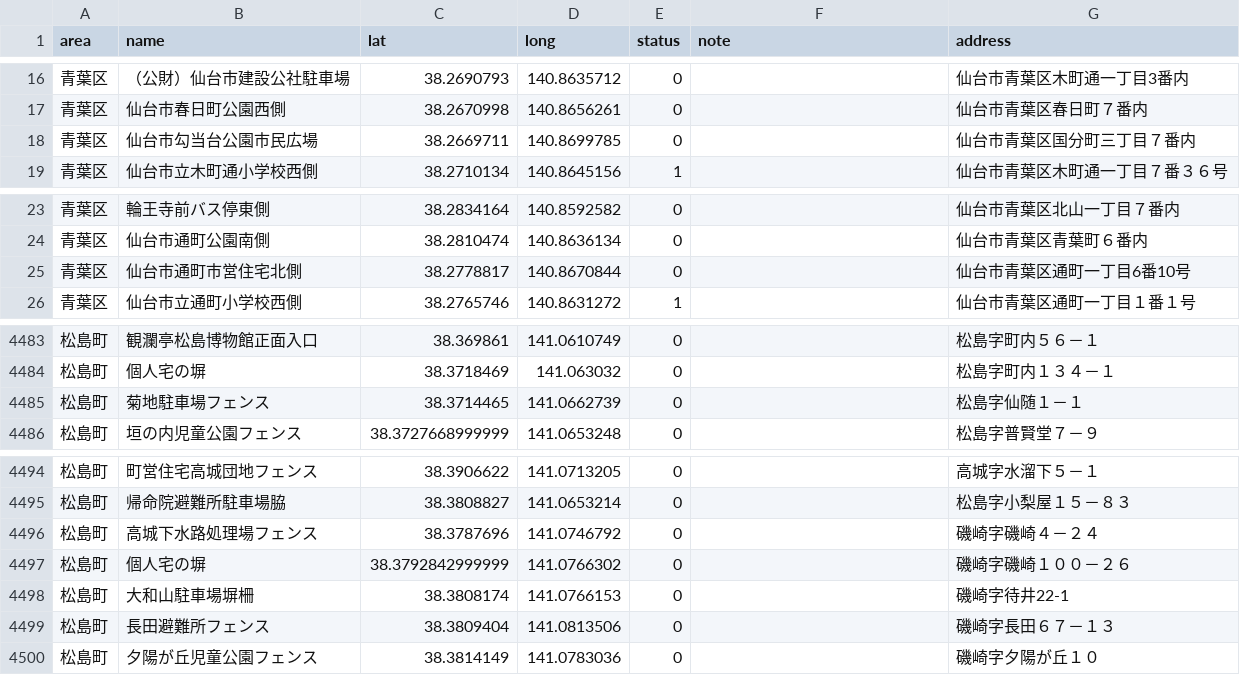
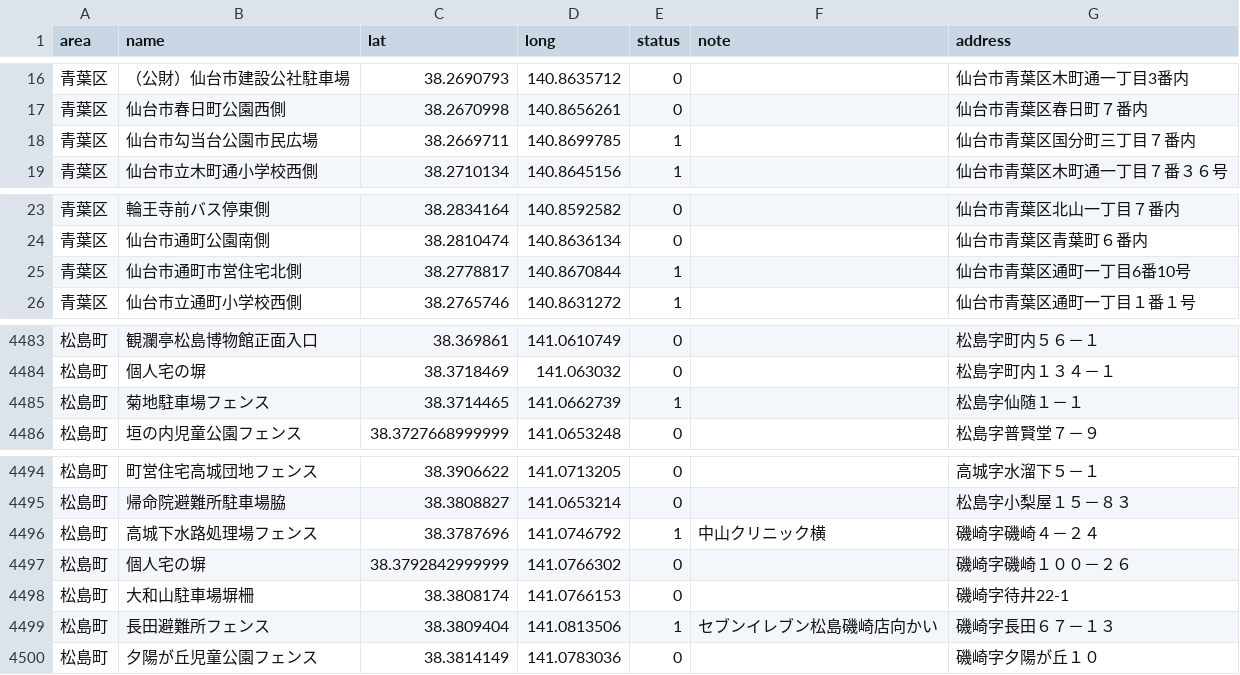
Before and after one commit to shutoito-web/poster-map, a CSV file: public/data/all.csv, drawn as a sheet; only a part is shown, gaps mark what is left out.

```diff
--- a/public/data/all.csv
+++ b/public/data/all.csv
@@ -17,3 +17,3 @@
 "青葉区","仙台市春日町公園西側",38.2670998,140.8656261,0,"","仙台市青葉区春日町７番内"
-"青葉区","仙台市勾当台公園市民広場",38.2669711,140.8699785,0,"","仙台市青葉区国分町三丁目７番内"
+"青葉区","仙台市勾当台公園市民広場",38.2669711,140.8699785,1,"","仙台市青葉区国分町三丁目７番内"
 "青葉区","仙台市立木町通小学校西側",38.2710134,140.8645156,1,"","仙台市青葉区木町通一丁目７番３６号"
@@ -24,3 +24,3 @@
 "青葉区","仙台市通町公園南側",38.2810474,140.8636134,0,"","仙台市青葉区青葉町６番内"
-"青葉区","仙台市通町市営住宅北側",38.2778817,140.8670844,0,"","仙台市青葉区通町一丁目6番10号"
+"青葉区","仙台市通町市営住宅北側",38.2778817,140.8670844,1,"","仙台市青葉区通町一丁目6番10号"
 "青葉区","仙台市立通町小学校西側",38.2765746,140.8631272,1,"","仙台市青葉区通町一丁目１番１号"
@@ -4484,3 +4484,3 @@
 "松島町","個人宅の塀",38.3718469,141.063032,0,"","松島字町内１３４－１"
-"松島町","菊地駐車場フェンス",38.3714465,141.0662739,0,"","松島字仙随１－１"
+"松島町","菊地駐車場フェンス",38.3714465,141.0662739,1,"","松島字仙随１－１"
 "松島町","垣の内児童公園フェンス",38.3727668999999,141.0653248,0,"","松島字普賢堂７－９"
@@ -4495,6 +4495,6 @@
 "松島町","帰命院避難所駐車場脇",38.3808827,141.0653214,0,"","松島字小梨屋１５－８３"
-"松島町","高城下水路処理場フェンス",38.3787696,141.0746792,0,"","磯崎字磯崎４－２４"
+"松島町","高城下水路処理場フェンス",38.3787696,141.0746792,1,"中山クリニック横","磯崎字磯崎４－２４"
 "松島町","個人宅の塀",38.3792842999999,141.0766302,0,"","磯崎字磯崎１００－２６"
 "松島町","大和山駐車場塀柵",38.3808174,141.0766153,0,"","磯崎字待井22-1"
-"松島町","長田避難所フェンス",38.3809404,141.0813506,0,"","磯崎字長田６７－１３"
+"松島町","長田避難所フェンス",38.3809404,141.0813506,1,"セブンイレブン松島磯崎店向かい","磯崎字長田６７－１３"
 "松島町","夕陽が丘児童公園フェンス",38.3814149,141.0783036,0,"","磯崎字夕陽が丘１０"
```
Also changed, not shown: 5 other files.
